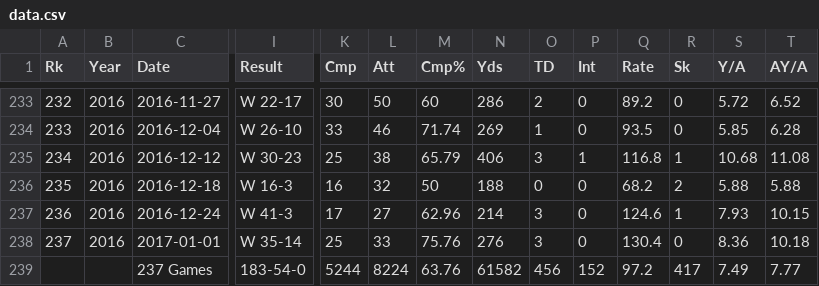
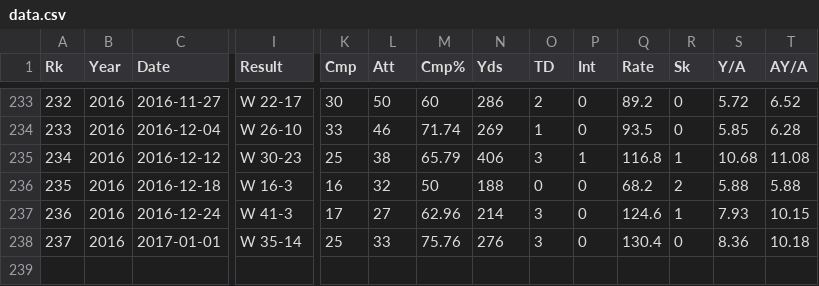
Before and after one commit to calvingrewal/nfl-graphs, a CSV file: data.csv, drawn as a sheet; only a part is shown, gaps mark what is left out; rows hold the shown columns only; the diff names each change by its address in the sheet, - before the commit and + after, or states it on an @@ line.

```diff
--- a/data.csv
+++ b/data.csv
-row 239:  |  | 237 Games | 183-54-0 | 5244 | 8224 | 63.76 | 61582 | 456 | 152 | 97.2 | 417 | 7.49 | 7.77
```
Also changed, not shown: 1 other file.
